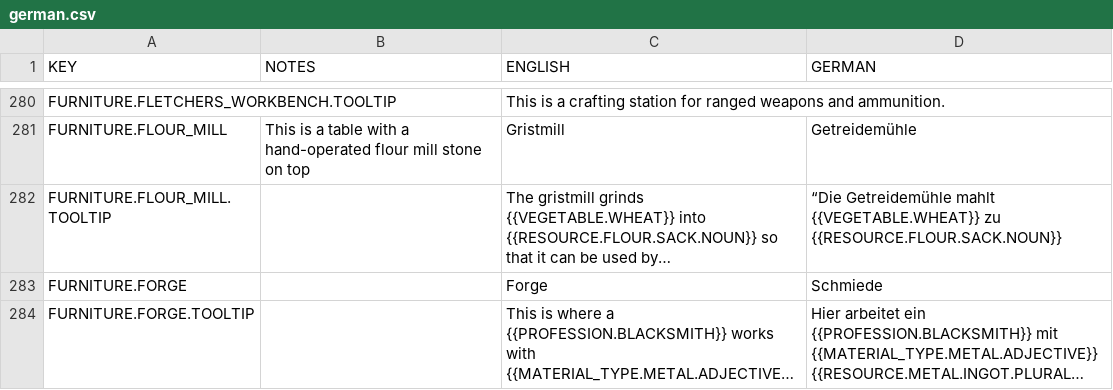
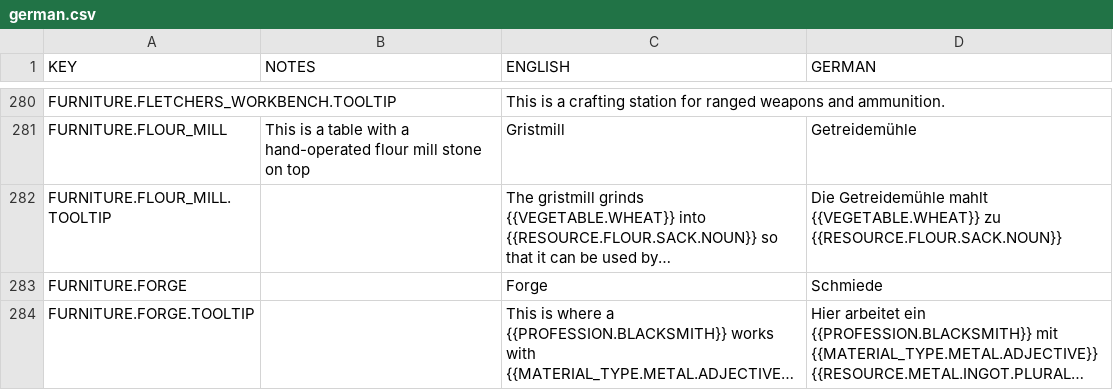
Before and after one commit to rossturner/mountaincore, a CSV file: core/mods/Community Translations/translations/german.csv, drawn as a sheet; only a part is shown, gaps mark what is left out; long unchanged cells end in …; the diff names each change by its address in the sheet, - before the commit and + after, or states it on an @@ line.

```diff
--- a/core/mods/Community Translations/translations/german.csv
+++ b/core/mods/Community Translations/translations/german.csv
-D282 (GERMAN): “Die Getreidemühle mahlt…
+D282 (GERMAN): Die Getreidemühle mahlt…
```
Also changed, not shown: 3 other files.
